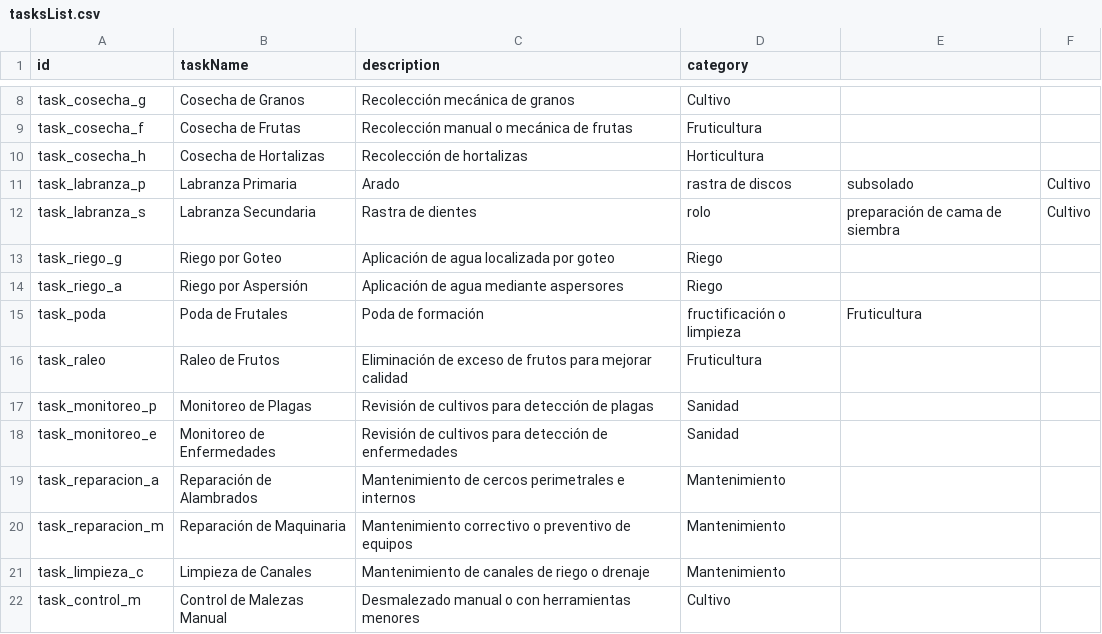
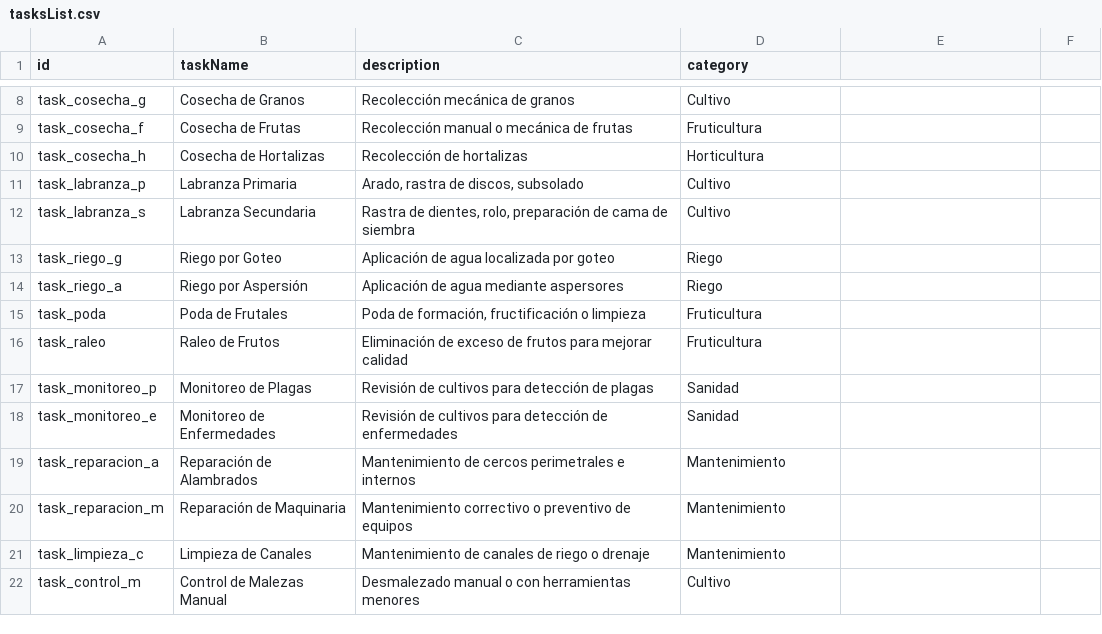
Before and after one commit to lawlete/farmerchat-modular-local, a CSV file: Import/tasksList.csv, drawn as a sheet; only a part is shown, gaps mark what is left out.

```diff
--- a/Import/tasksList.csv
+++ b/Import/tasksList.csv
@@ -10,7 +10,7 @@ task_cosecha_f,Cosecha de Frutas,Recolección manual o mecánica de frutas,Fruti
 task_cosecha_h,Cosecha de Hortalizas,Recolección de hortalizas,Horticultura
-task_labranza_p,Labranza Primaria,Arado, rastra de discos, subsolado,Cultivo
-task_labranza_s,Labranza Secundaria,Rastra de dientes, rolo, preparación de cama de siembra,Cultivo
+task_labranza_p,Labranza Primaria,"Arado, rastra de discos, subsolado",Cultivo
+task_labranza_s,Labranza Secundaria,"Rastra de dientes, rolo, preparación de cama de siembra",Cultivo
 task_riego_g,Riego por Goteo,Aplicación de agua localizada por goteo,Riego
 task_riego_a,Riego por Aspersión,Aplicación de agua mediante aspersores,Riego
-task_poda,Poda de Frutales,Poda de formación, fructificación o limpieza,Fruticultura
+task_poda,Poda de Frutales,"Poda de formación, fructificación o limpieza",Fruticultura
 task_raleo,Raleo de Frutos,Eliminación de exceso de frutos para mejorar calidad,Fruticultura
```
Also changed, not shown: Import/machineries.csv, Import/personnel.csv, 11 other files.
